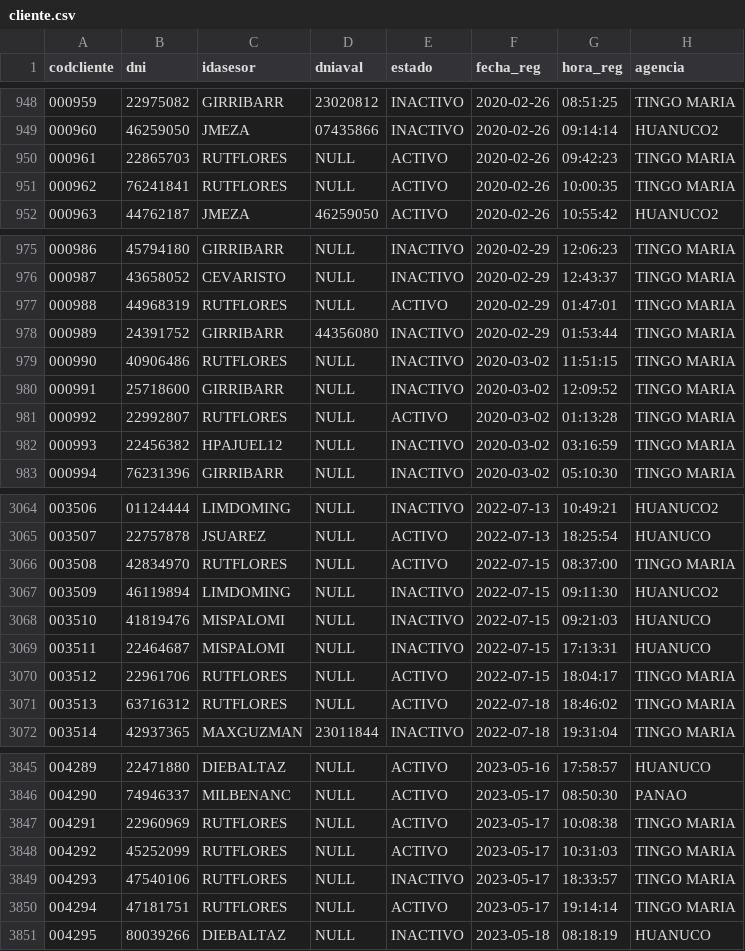
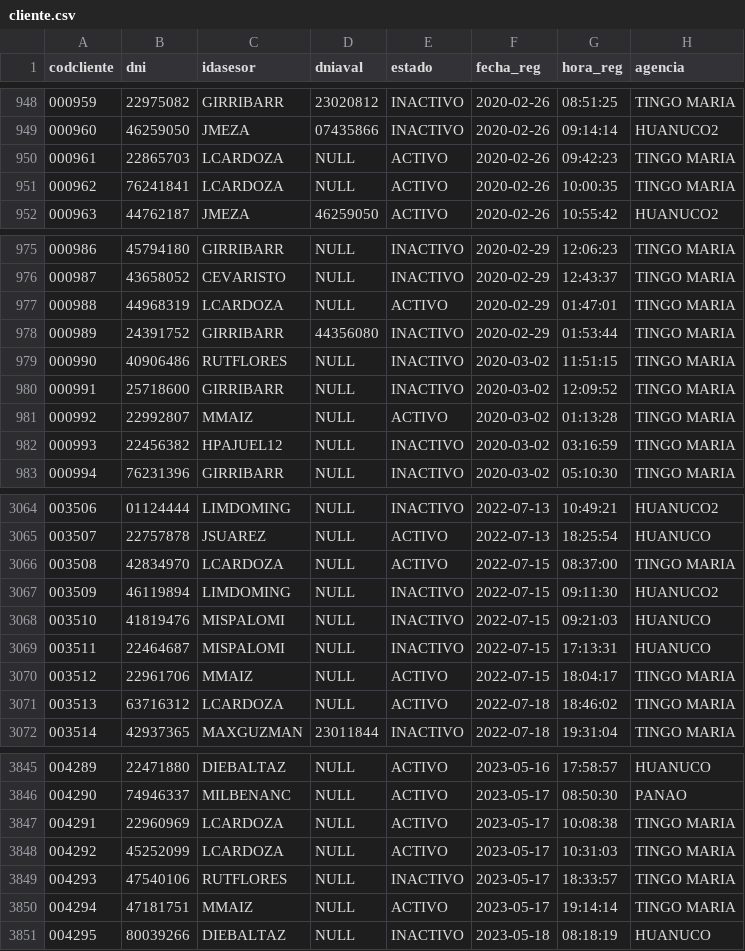
Before and after one commit to ilandbz/fe_falcon, a CSV file: archivos/cliente.csv, drawn as a sheet; only a part is shown, gaps mark what is left out; the diff covers the shown part only.

```diff
--- a/archivos/cliente.csv
+++ b/archivos/cliente.csv
@@ -949,4 +949,4 @@ codcliente,dni,idasesor,dniaval,estado,fecha_reg,hora_reg,agencia
 "000960","46259050","JMEZA","07435866","INACTIVO","2020-02-26","09:14:14","HUANUCO2"
-"000961","22865703","RUTFLORES",NULL,"ACTIVO","2020-02-26","09:42:23","TINGO MARIA"
-"000962","76241841","RUTFLORES",NULL,"ACTIVO","2020-02-26","10:00:35","TINGO MARIA"
+"000961","22865703","LCARDOZA",NULL,"ACTIVO","2020-02-26","09:42:23","TINGO MARIA"
+"000962","76241841","LCARDOZA",NULL,"ACTIVO","2020-02-26","10:00:35","TINGO MARIA"
 "000963","44762187","JMEZA","46259050","ACTIVO","2020-02-26","10:55:42","HUANUCO2"
@@ -976,3 +976,3 @@ codcliente,dni,idasesor,dniaval,estado,fecha_reg,hora_reg,agencia
 "000987","43658052","CEVARISTO",NULL,"INACTIVO","2020-02-29","12:43:37","TINGO MARIA"
-"000988","44968319","RUTFLORES",NULL,"ACTIVO","2020-02-29","01:47:01","TINGO MARIA"
+"000988","44968319","LCARDOZA",NULL,"ACTIVO","2020-02-29","01:47:01","TINGO MARIA"
 "000989","24391752","GIRRIBARR","44356080","INACTIVO","2020-02-29","01:53:44","TINGO MARIA"
@@ -980,3 +980,3 @@ codcliente,dni,idasesor,dniaval,estado,fecha_reg,hora_reg,agencia
 "000991","25718600","GIRRIBARR",NULL,"INACTIVO","2020-03-02","12:09:52","TINGO MARIA"
-"000992","22992807","RUTFLORES",NULL,"ACTIVO","2020-03-02","01:13:28","TINGO MARIA"
+"000992","22992807","MMAIZ",NULL,"ACTIVO","2020-03-02","01:13:28","TINGO MARIA"
 "000993","22456382","HPAJUEL12",NULL,"INACTIVO","2020-03-02","03:16:59","TINGO MARIA"
@@ -3065,3 +3065,3 @@ codcliente,dni,idasesor,dniaval,estado,fecha_reg,hora_reg,agencia
 "003507","22757878","JSUAREZ",NULL,"ACTIVO","2022-07-13","18:25:54","HUANUCO"
-"003508","42834970","RUTFLORES",NULL,"ACTIVO","2022-07-15","08:37:00","TINGO MARIA"
+"003508","42834970","LCARDOZA",NULL,"ACTIVO","2022-07-15","08:37:00","TINGO MARIA"
 "003509","46119894","LIMDOMING",NULL,"INACTIVO","2022-07-15","09:11:30","HUANUCO2"
@@ -3069,4 +3069,4 @@ codcliente,dni,idasesor,dniaval,estado,fecha_reg,hora_reg,agencia
 "003511","22464687","MISPALOMI",NULL,"INACTIVO","2022-07-15","17:13:31","HUANUCO"
-"003512","22961706","RUTFLORES",NULL,"ACTIVO","2022-07-15","18:04:17","TINGO MARIA"
-"003513","63716312","RUTFLORES",NULL,"ACTIVO","2022-07-18","18:46:02","TINGO MARIA"
+"003512","22961706","MMAIZ",NULL,"ACTIVO","2022-07-15","18:04:17","TINGO MARIA"
+"003513","63716312","LCARDOZA",NULL,"ACTIVO","2022-07-18","18:46:02","TINGO MARIA"
 "003514","42937365","MAXGUZMAN","23011844","INACTIVO","2022-07-18","19:31:04","TINGO MARIA"
@@ -3846,6 +3846,6 @@ codcliente,dni,idasesor,dniaval,estado,fecha_reg,hora_reg,agencia
 "004290","74946337","MILBENANC",NULL,"ACTIVO","2023-05-17","08:50:30","PANAO"
-"004291","22960969","RUTFLORES",NULL,"ACTIVO","2023-05-17","10:08:38","TINGO MARIA"
-"004292","45252099","RUTFLORES",NULL,"ACTIVO","2023-05-17","10:31:03","TINGO MARIA"
+"004291","22960969","LCARDOZA",NULL,"ACTIVO","2023-05-17","10:08:38","TINGO MARIA"
+"004292","45252099","LCARDOZA",NULL,"ACTIVO","2023-05-17","10:31:03","TINGO MARIA"
 "004293","47540106","RUTFLORES",NULL,"INACTIVO","2023-05-17","18:33:57","TINGO MARIA"
-"004294","47181751","RUTFLORES",NULL,"ACTIVO","2023-05-17","19:14:14","TINGO MARIA"
+"004294","47181751","MMAIZ",NULL,"ACTIVO","2023-05-17","19:14:14","TINGO MARIA"
 "004295","80039266","DIEBALTAZ",NULL,"INACTIVO","2023-05-18","08:18:19","HUANUCO"
```
Also changed, not shown: 4 added rows and 116 edited cells elsewhere in this file, archivos/usuario.csv, 16 other files.
